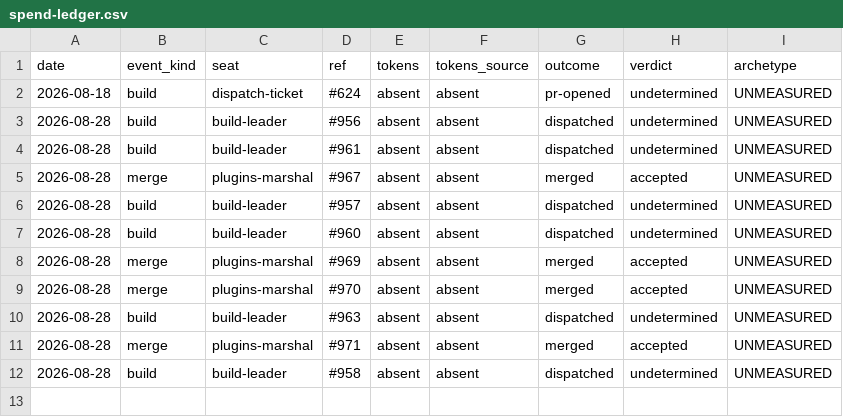
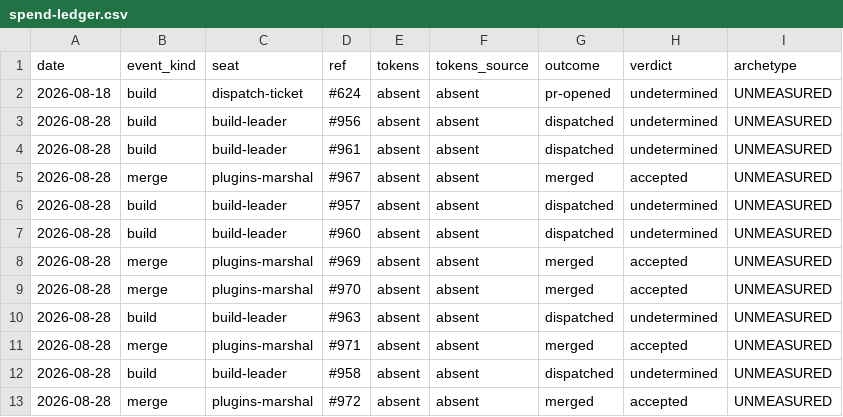
Before and after one commit to kimgranlund/claude-plugins, a CSV file: .claude/ops/spend-ledger.csv, drawn as a sheet; the diff names each change by its address in the sheet, - before the commit and + after, or states it on an @@ line.

```diff
--- a/.claude/ops/spend-ledger.csv
+++ b/.claude/ops/spend-ledger.csv
+row 13: 2026-08-28 | merge | plugins-marshal | #972 | absent | absent | merged | accepted | UNMEASURED
```
Also changed, not shown: 1 other file.
